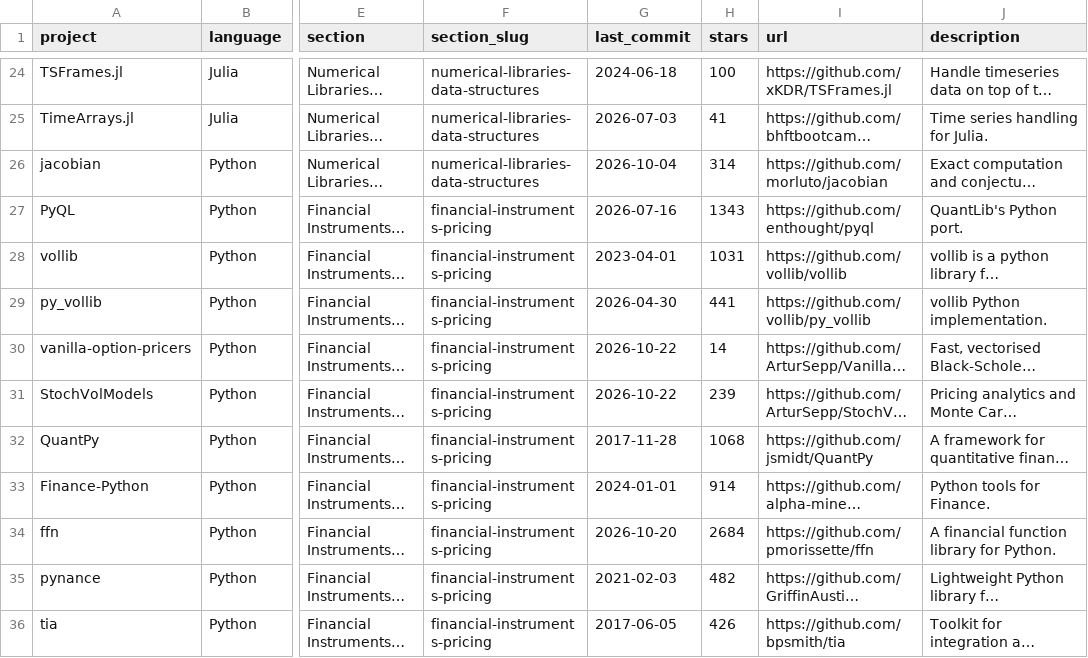
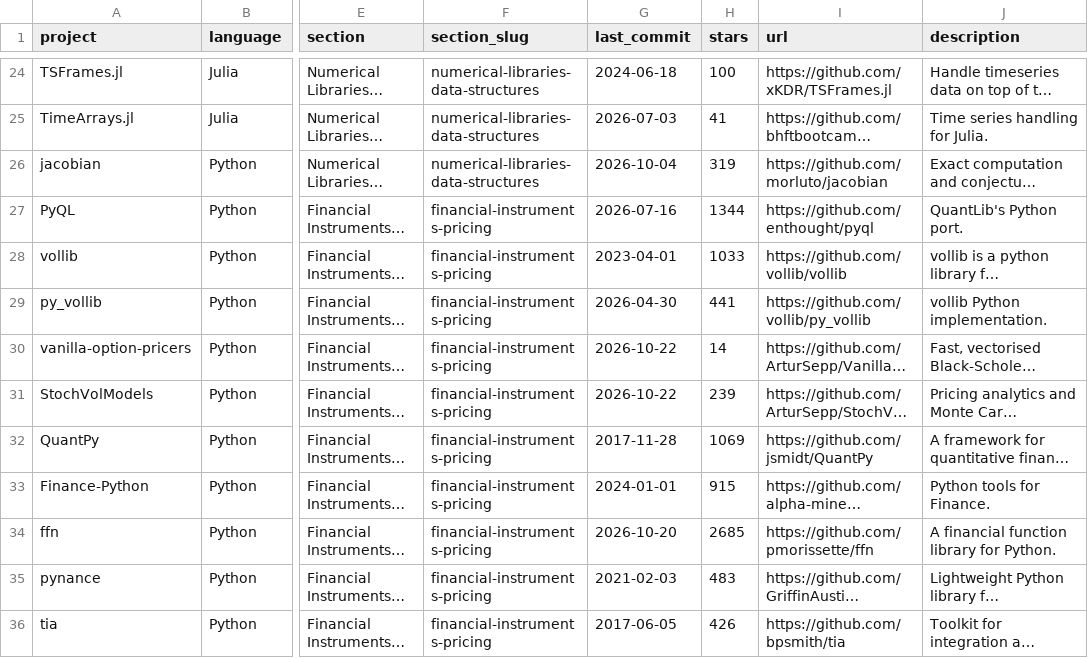
Before and after one commit to presscafe/awesome-quant, a CSV file: projects.csv, drawn as a sheet; only a part is shown, gaps mark what is left out; long unchanged cells end in …; the diff covers the shown part only; the diff names each change by its address in the sheet, - before the commit and + after, or states it on an @@ line.

```diff
--- a/projects.csv
+++ b/projects.csv
-H26 (stars): 314
+H26 (stars): 319
-H27 (stars): 1343
+H27 (stars): 1344
-H28 (stars): 1031
+H28 (stars): 1033
-H32 (stars): 1068
+H32 (stars): 1069
-H33 (stars): 914
+H33 (stars): 915
-H34 (stars): 2684
+H34 (stars): 2685
-H35 (stars): 482
+H35 (stars): 483
```
Also changed, not shown: 166 edited cells elsewhere in this file, 1 other file.
